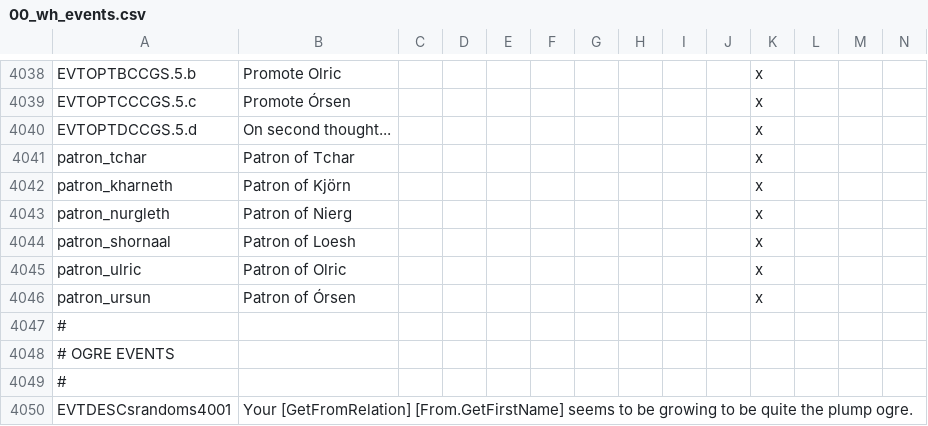
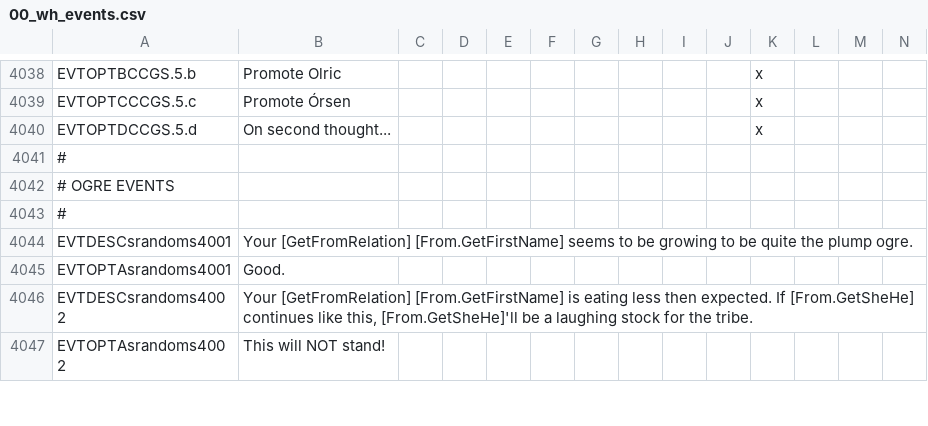
Before and after one commit to Hexenstag-Team/CK2-Hexenstag-Dev, a CSV file: localisation/00_wh_events.csv, drawn as a sheet; only a part is shown, gaps mark what is left out; the shorter side is filled out with more unchanged rows; rows hold the shown columns only; the diff names each change by its address in the sheet, - before the commit and + after, or states it on an @@ line.

Commit message:
Imperial Pantheon looking good
-All major gods has been added with events and decision.
-Added a mending the schism mechanics with Head God of the Imperial Pantheon changing and Taalite banning Sigmar worship Empire wide.

Notes:
-Autocephaly still needs so work, but it's playable.
-Halfling clergy has fucked up religious clothing, I don't think I can fix that, but halfling don't have clergy in lore anyways so I'll make it so humans are their clergy.
-imperial_pantheon still only have female priests.
-I need to remove investiture from imperial_pantheon

```diff
--- a/localisation/00_wh_events.csv
+++ b/localisation/00_wh_events.csv
-row 4041: patron_tchar | Patron of Tchar |  |  |  |  |  |  |  |  | x
-row 4042: patron_kharneth | Patron of Kjörn |  |  |  |  |  |  |  |  | x
-row 4043: patron_nurgleth | Patron of Nierg |  |  |  |  |  |  |  |  | x
-row 4044: patron_shornaal | Patron of Loesh |  |  |  |  |  |  |  |  | x
-row 4045: patron_ulric | Patron of Olric |  |  |  |  |  |  |  |  | x
-row 4046: patron_ursun | Patron of Órsen |  |  |  |  |  |  |  |  | x
```
Also changed, not shown: 17 other files.
